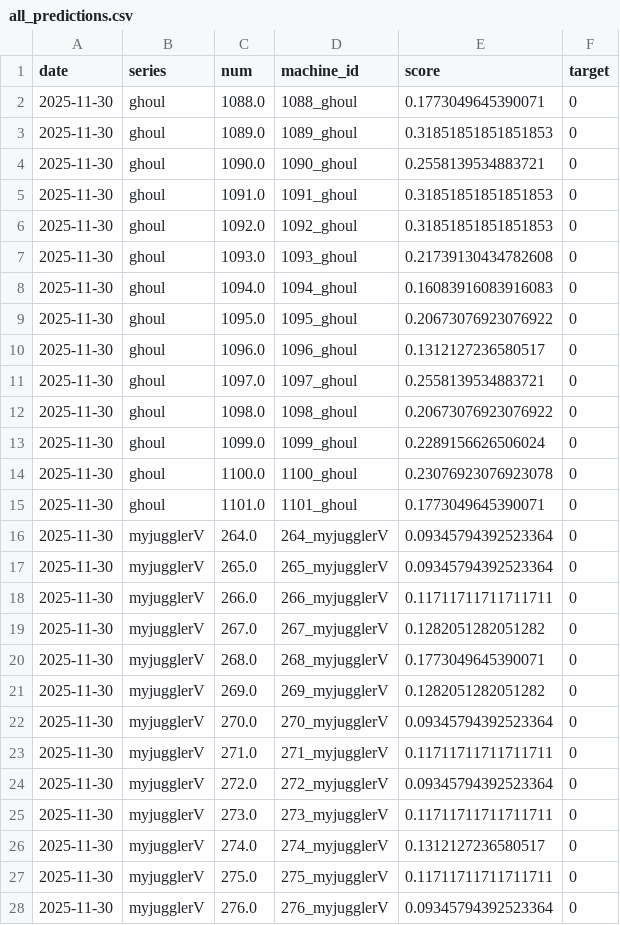
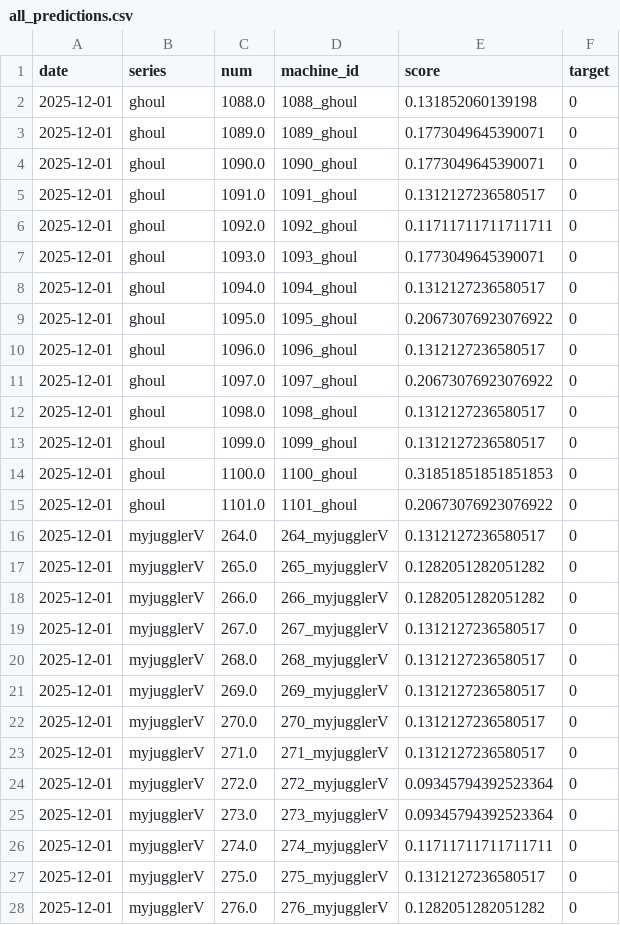
Before and after one commit to kaizo1amida33/naniutsu, a CSV file: all_predictions.csv, drawn as a sheet; only a part is shown; the diff covers the shown part only.

```diff
--- a/all_predictions.csv
+++ b/all_predictions.csv
@@ -1,28 +1,28 @@
 date,series,num,machine_id,score,target
-2025-11-30,ghoul,1088.0,1088_ghoul,0.1773049645390071,0
-2025-11-30,ghoul,1089.0,1089_ghoul,0.31851851851851853,0
-2025-11-30,ghoul,1090.0,1090_ghoul,0.2558139534883721,0
-2025-11-30,ghoul,1091.0,1091_ghoul,0.31851851851851853,0
-2025-11-30,ghoul,1092.0,1092_ghoul,0.31851851851851853,0
-2025-11-30,ghoul,1093.0,1093_ghoul,0.21739130434782608,0
-2025-11-30,ghoul,1094.0,1094_ghoul,0.16083916083916083,0
-2025-11-30,ghoul,1095.0,1095_ghoul,0.20673076923076922,0
-2025-11-30,ghoul,1096.0,1096_ghoul,0.1312127236580517,0
-2025-11-30,ghoul,1097.0,1097_ghoul,0.2558139534883721,0
-2025-11-30,ghoul,1098.0,1098_ghoul,0.20673076923076922,0
-2025-11-30,ghoul,1099.0,1099_ghoul,0.2289156626506024,0
-2025-11-30,ghoul,1100.0,1100_ghoul,0.23076923076923078,0
-2025-11-30,ghoul,1101.0,1101_ghoul,0.1773049645390071,0
-2025-11-30,myjugglerV,264.0,264_myjugglerV,0.09345794392523364,0
-2025-11-30,myjugglerV,265.0,265_myjugglerV,0.09345794392523364,0
-2025-11-30,myjugglerV,266.0,266_myjugglerV,0.11711711711711711,0
-2025-11-30,myjugglerV,267.0,267_myjugglerV,0.1282051282051282,0
-2025-11-30,myjugglerV,268.0,268_myjugglerV,0.1773049645390071,0
-2025-11-30,myjugglerV,269.0,269_myjugglerV,0.1282051282051282,0
-2025-11-30,myjugglerV,270.0,270_myjugglerV,0.09345794392523364,0
-2025-11-30,myjugglerV,271.0,271_myjugglerV,0.11711711711711711,0
-2025-11-30,myjugglerV,272.0,272_myjugglerV,0.09345794392523364,0
-2025-11-30,myjugglerV,273.0,273_myjugglerV,0.11711711711711711,0
-2025-11-30,myjugglerV,274.0,274_myjugglerV,0.1312127236580517,0
-2025-11-30,myjugglerV,275.0,275_myjugglerV,0.11711711711711711,0
-2025-11-30,myjugglerV,276.0,276_myjugglerV,0.09345794392523364,0
+2025-12-01,ghoul,1088.0,1088_ghoul,0.131852060139198,0
+2025-12-01,ghoul,1089.0,1089_ghoul,0.1773049645390071,0
+2025-12-01,ghoul,1090.0,1090_ghoul,0.1773049645390071,0
+2025-12-01,ghoul,1091.0,1091_ghoul,0.1312127236580517,0
+2025-12-01,ghoul,1092.0,1092_ghoul,0.11711711711711711,0
+2025-12-01,ghoul,1093.0,1093_ghoul,0.1773049645390071,0
+2025-12-01,ghoul,1094.0,1094_ghoul,0.1312127236580517,0
+2025-12-01,ghoul,1095.0,1095_ghoul,0.20673076923076922,0
+2025-12-01,ghoul,1096.0,1096_ghoul,0.1312127236580517,0
+2025-12-01,ghoul,1097.0,1097_ghoul,0.20673076923076922,0
+2025-12-01,ghoul,1098.0,1098_ghoul,0.1312127236580517,0
+2025-12-01,ghoul,1099.0,1099_ghoul,0.1312127236580517,0
+2025-12-01,ghoul,1100.0,1100_ghoul,0.31851851851851853,0
+2025-12-01,ghoul,1101.0,1101_ghoul,0.20673076923076922,0
+2025-12-01,myjugglerV,264.0,264_myjugglerV,0.1312127236580517,0
+2025-12-01,myjugglerV,265.0,265_myjugglerV,0.1282051282051282,0
+2025-12-01,myjugglerV,266.0,266_myjugglerV,0.1282051282051282,0
+2025-12-01,myjugglerV,267.0,267_myjugglerV,0.1312127236580517,0
+2025-12-01,myjugglerV,268.0,268_myjugglerV,0.1312127236580517,0
+2025-12-01,myjugglerV,269.0,269_myjugglerV,0.1312127236580517,0
+2025-12-01,myjugglerV,270.0,270_myjugglerV,0.1312127236580517,0
+2025-12-01,myjugglerV,271.0,271_myjugglerV,0.1312127236580517,0
+2025-12-01,myjugglerV,272.0,272_myjugglerV,0.09345794392523364,0
+2025-12-01,myjugglerV,273.0,273_myjugglerV,0.09345794392523364,0
+2025-12-01,myjugglerV,274.0,274_myjugglerV,0.11711711711711711,0
+2025-12-01,myjugglerV,275.0,275_myjugglerV,0.1312127236580517,0
+2025-12-01,myjugglerV,276.0,276_myjugglerV,0.1282051282051282,0
```
Also changed, not shown: 144 edited cells elsewhere in this file, 1 other file.
